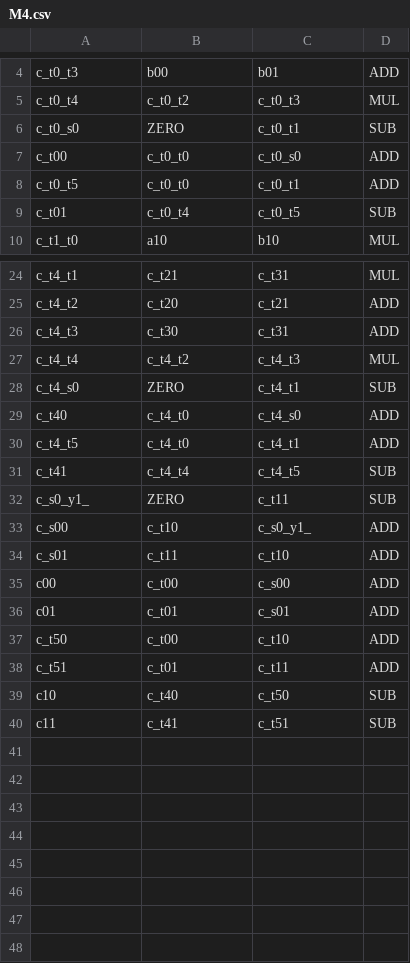
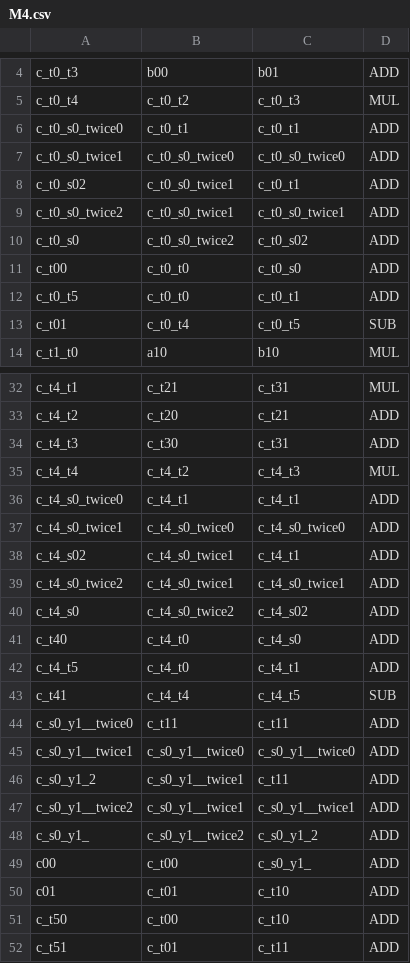
Before and after one commit to wtrgjadmw/pairing_automation_design2, a CSV file: python/M4.csv, drawn as a sheet; only a part is shown, gaps mark what is left out; the shorter side is filled out with more unchanged rows; the diff covers the shown part only.

```diff
--- a/python/M4.csv
+++ b/python/M4.csv
@@ -5,3 +5,7 @@ c_t0_t3,b00,b01,ADD
 c_t0_t4,c_t0_t2,c_t0_t3,MUL
-c_t0_s0,ZERO,c_t0_t1,SUB
+c_t0_s0_twice0,c_t0_t1,c_t0_t1,ADD
+c_t0_s0_twice1,c_t0_s0_twice0,c_t0_s0_twice0,ADD
+c_t0_s02,c_t0_s0_twice1,c_t0_t1,ADD
+c_t0_s0_twice2,c_t0_s0_twice1,c_t0_s0_twice1,ADD
+c_t0_s0,c_t0_s0_twice2,c_t0_s02,ADD
 c_t00,c_t0_t0,c_t0_s0,ADD
@@ -27,3 +35,7 @@ c_t4_t3,c_t30,c_t31,ADD
 c_t4_t4,c_t4_t2,c_t4_t3,MUL
-c_t4_s0,ZERO,c_t4_t1,SUB
+c_t4_s0_twice0,c_t4_t1,c_t4_t1,ADD
+c_t4_s0_twice1,c_t4_s0_twice0,c_t4_s0_twice0,ADD
+c_t4_s02,c_t4_s0_twice1,c_t4_t1,ADD
+c_t4_s0_twice2,c_t4_s0_twice1,c_t4_s0_twice1,ADD
+c_t4_s0,c_t4_s0_twice2,c_t4_s02,ADD
 c_t40,c_t4_t0,c_t4_s0,ADD
@@ -31,7 +43,9 @@ c_t4_t5,c_t4_t0,c_t4_t1,ADD
 c_t41,c_t4_t4,c_t4_t5,SUB
-c_s0_y1_,ZERO,c_t11,SUB
-c_s00,c_t10,c_s0_y1_,ADD
-c_s01,c_t11,c_t10,ADD
-c00,c_t00,c_s00,ADD
-c01,c_t01,c_s01,ADD
+c_s0_y1__twice0,c_t11,c_t11,ADD
+c_s0_y1__twice1,c_s0_y1__twice0,c_s0_y1__twice0,ADD
+c_s0_y1_2,c_s0_y1__twice1,c_t11,ADD
+c_s0_y1__twice2,c_s0_y1__twice1,c_s0_y1__twice1,ADD
+c_s0_y1_,c_s0_y1__twice2,c_s0_y1_2,ADD
+c00,c_t00,c_s0_y1_,ADD
+c01,c_t01,c_t10,ADD
 c_t50,c_t00,c_t10,ADD
```
Also changed, not shown: 4 added rows and 3 edited cells elsewhere in this file, python/M12.csv, python/M24.csv, 9 other files.
